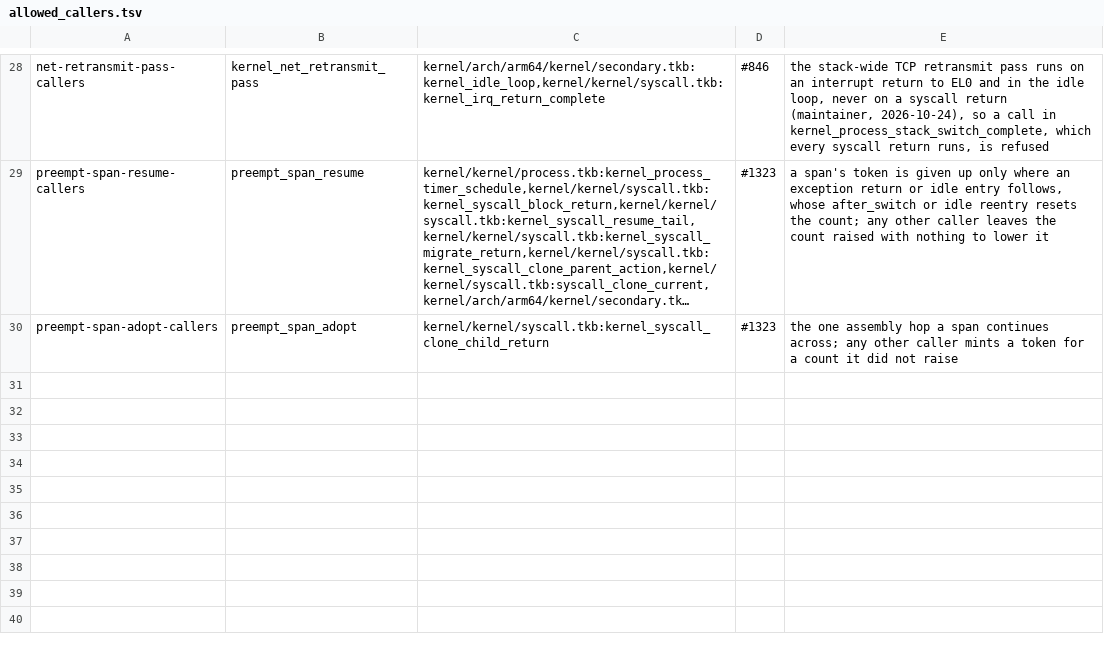
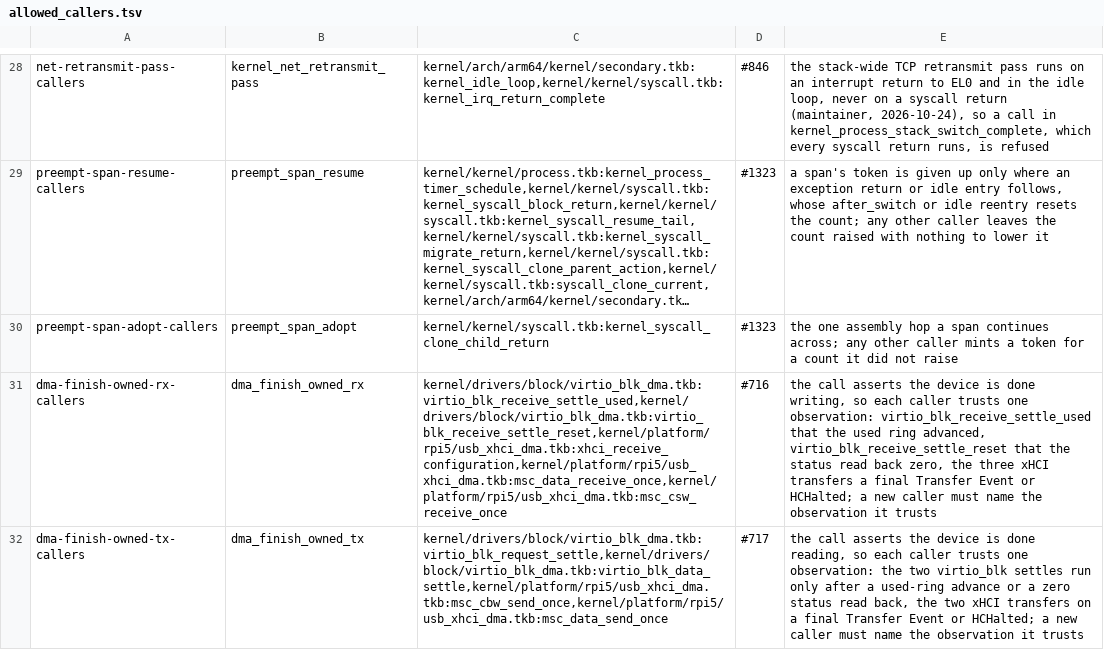
Before and after one commit to takibi-lang/takibi, a TSV file: scripts/allowed_callers.tsv, drawn as a sheet; only a part is shown, gaps mark what is left out; long unchanged cells end in …; the diff names each change by its address in the sheet, - before the commit and + after, or states it on an @@ line.

```diff
--- a/scripts/allowed_callers.tsv
+++ b/scripts/allowed_callers.tsv
+row 31: dma-finish-owned-rx-callers | dma_finish_owned_rx | kernel/drivers/block/virtio_blk_dma.tkb:virtio_blk_receive_settle_used,kernel/drivers/block/virtio_blk_dma.tkb:virtio_blk_receive_settle_reset,kernel/platform/rpi5/usb_xhci_dma.tkb:xhci_receive_configuration,kernel/platform/rpi5/usb_xhci_dma.tkb:msc_data_receive_once,kernel/platform/rpi5/usb_xhci_dma.tkb:msc_csw_receive_once | #716 | the call asserts the device is done writing, so each caller trusts one observation: virtio_blk_receive_settle_used that the used ring advanced, virtio_blk_receive_settle_reset that the status read back zero, the three xHCI transfers a final Transfer Event or HCHalted; a new caller must name the observation it trusts
+row 32: dma-finish-owned-tx-callers | dma_finish_owned_tx | kernel/drivers/block/virtio_blk_dma.tkb:virtio_blk_request_settle,kernel/drivers/block/virtio_blk_dma.tkb:virtio_blk_data_settle,kernel/platform/rpi5/usb_xhci_dma.tkb:msc_cbw_send_once,kernel/platform/rpi5/usb_xhci_dma.tkb:msc_data_send_once | #717 | the call asserts the device is done reading, so each caller trusts one observation: the two virtio_blk settles run only after a used-ring advance or a zero status read back, the two xHCI transfers on a final Transfer Event or HCHalted; a new caller must name the observation it trusts
```
Also changed, not shown: scripts/trust_checks.tsv, 3 other files.
